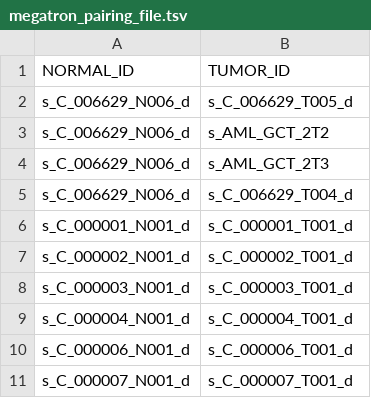
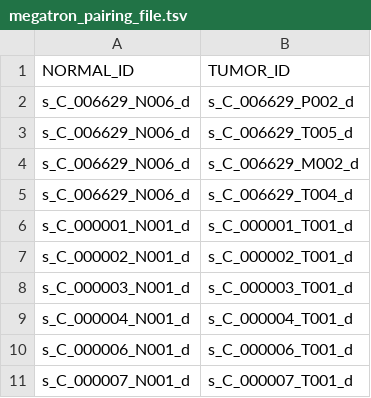
Before and after one commit to mskcc/tempo, a TSV file: test_inputs/local/megatron_pairing_file.tsv, drawn as a sheet; only a part is shown.

```diff
--- a/test_inputs/local/megatron_pairing_file.tsv
+++ b/test_inputs/local/megatron_pairing_file.tsv
@@ -1,5 +1,5 @@
 NORMAL_ID	TUMOR_ID
+s_C_006629_N006_d	s_C_006629_P002_d
 s_C_006629_N006_d	s_C_006629_T005_d
-s_C_006629_N006_d	s_AML_GCT_2T2
-s_C_006629_N006_d	s_AML_GCT_2T3
+s_C_006629_N006_d	s_C_006629_M002_d
 s_C_006629_N006_d	s_C_006629_T004_d
```
Also changed, not shown: 1 other file.
